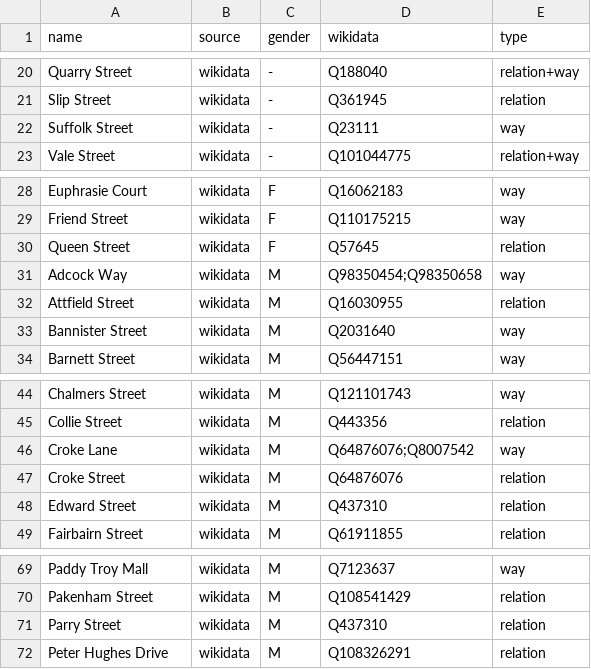
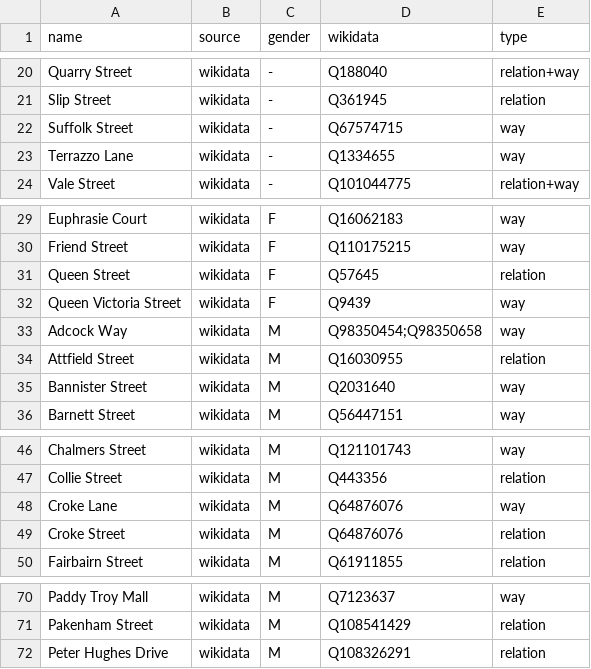
Before and after one commit to EqualStreetNames/equalstreetnames-fremantle, a CSV file: data/gender.csv, drawn as a sheet; only a part is shown, gaps mark what is left out.

```diff
--- a/data/gender.csv
+++ b/data/gender.csv
@@ -21,3 +21,4 @@ name,source,gender,wikidata,type
 "Slip Street",wikidata,-,Q361945,relation
-"Suffolk Street",wikidata,-,Q23111,way
+"Suffolk Street",wikidata,-,Q67574715,way
+"Terrazzo Lane",wikidata,-,Q1334655,way
 "Vale Street",wikidata,-,Q101044775,relation+way
@@ -30,2 +31,3 @@ name,source,gender,wikidata,type
 "Queen Street",wikidata,F,Q57645,relation
+"Queen Victoria Street",wikidata,F,Q9439,way
 "Adcock Way",wikidata,M,Q98350454;Q98350658,way
@@ -45,5 +47,4 @@ name,source,gender,wikidata,type
 "Collie Street",wikidata,M,Q443356,relation
-"Croke Lane",wikidata,M,Q64876076;Q8007542,way
+"Croke Lane",wikidata,M,Q64876076,way
 "Croke Street",wikidata,M,Q64876076,relation
-"Edward Street",wikidata,M,Q437310,relation
 "Fairbairn Street",wikidata,M,Q61911855,relation
@@ -70,3 +71,2 @@ name,source,gender,wikidata,type
 "Pakenham Street",wikidata,M,Q108541429,relation
-"Parry Street",wikidata,M,Q437310,relation
 "Peter Hughes Drive",wikidata,M,Q108326291,relation
```
Also changed, not shown: data/other.csv, 3 other files.
